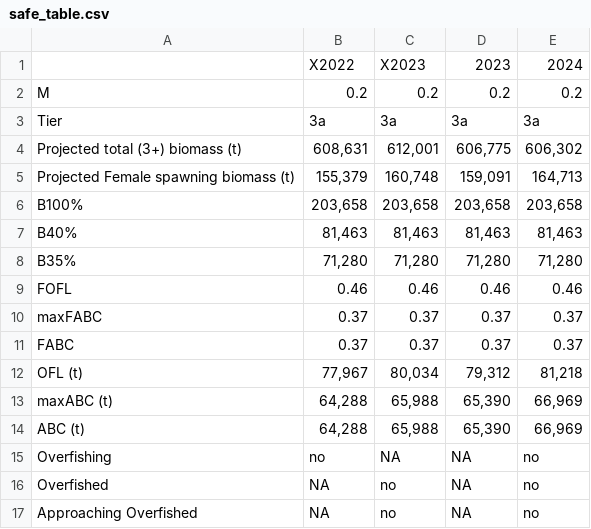
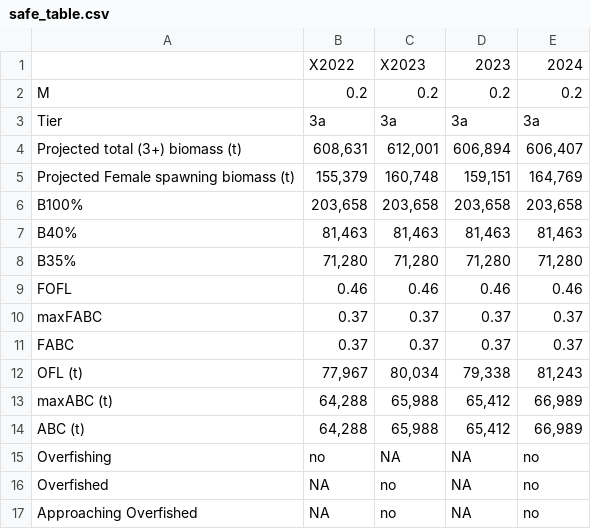
Before and after one commit to afsc-assessments/bsai-fhs, a CSV file: tables/safe_table.csv, drawn as a sheet; the diff names each change by its address in the sheet, - before the commit and + after, or states it on an @@ line.

Commit message:
rebuild with new projections

```diff
--- a/tables/safe_table.csv
+++ b/tables/safe_table.csv
-D4: 606,775
+D4: 606,894
-E4: 606,302
+E4: 606,407
-D5: 159,091
+D5: 159,151
-E5: 164,713
+E5: 164,769
-D12: 79,312
+D12: 79,338
-E12: 81,218
+E12: 81,243
-D13:D14: 65,390
+D13:D14: 65,412
-E13:E14: 66,969
+E13:E14: 66,989
```
